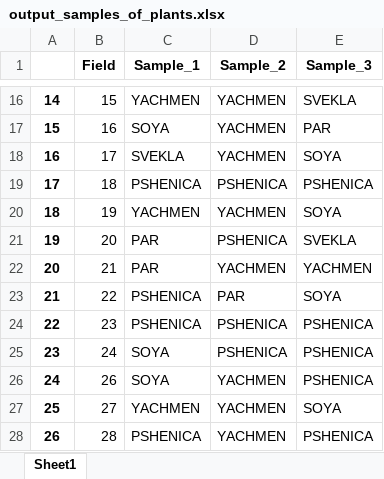
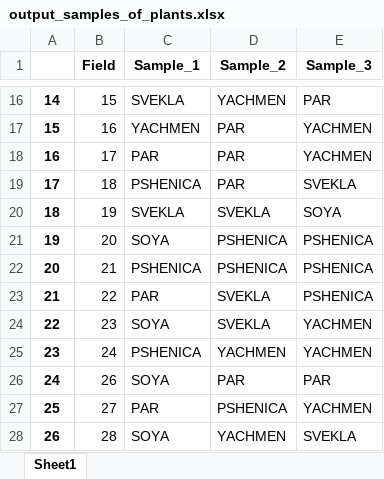
Before and after one commit to gunnaracm/AgroHack, an Excel workbook: output_samples_of_plants.xlsx, sheet Sheet1, drawn as a sheet; only a part is shown, gaps mark what is left out; values as stored, in another font and other column widths than the file's, no borders; the diff covers the shown part only; the diff names each change by its address in the sheet, - before the commit and + after, or states it on an @@ line.

```diff
--- a/output_samples_of_plants.xlsx (sheet Sheet1)
+++ b/output_samples_of_plants.xlsx (sheet Sheet1)
-C16 (Sample_1): YACHMEN
+C16 (Sample_1): SVEKLA
-E16 (Sample_3): SVEKLA
+E16 (Sample_3): PAR
-C17 (Sample_1): SOYA
+C17 (Sample_1): YACHMEN
-D17:D18 (Sample_2): YACHMEN
+D17:D18 (Sample_2): PAR
-E17 (Sample_3): PAR
+E17 (Sample_3): YACHMEN
-C18 (Sample_1): SVEKLA
+C18 (Sample_1): PAR
-E18 (Sample_3): SOYA
+E18 (Sample_3): YACHMEN
-D19 (Sample_2): PSHENICA
+D19 (Sample_2): PAR
-E19 (Sample_3): PSHENICA
+E19 (Sample_3): SVEKLA
-C20 (Sample_1): YACHMEN
+C20 (Sample_1): SVEKLA
-D20 (Sample_2): YACHMEN
+D20 (Sample_2): SVEKLA
-C21 (Sample_1): PAR
+C21 (Sample_1): SOYA
-E21 (Sample_3): SVEKLA
+E21 (Sample_3): PSHENICA
-C22 (Sample_1): PAR
+C22 (Sample_1): PSHENICA
-D22 (Sample_2): YACHMEN
+D22 (Sample_2): PSHENICA
-E22 (Sample_3): YACHMEN
+E22 (Sample_3): PSHENICA
-C23 (Sample_1): PSHENICA
+C23 (Sample_1): PAR
-D23 (Sample_2): PAR
+D23 (Sample_2): SVEKLA
-E23 (Sample_3): SOYA
+E23 (Sample_3): PSHENICA
-C24 (Sample_1): PSHENICA
+C24 (Sample_1): SOYA
-D24 (Sample_2): PSHENICA
+D24 (Sample_2): SVEKLA
-E24:E25 (Sample_3): PSHENICA
+E24:E25 (Sample_3): YACHMEN
-C25 (Sample_1): SOYA
+C25 (Sample_1): PSHENICA
-D25 (Sample_2): PSHENICA
+D25 (Sample_2): YACHMEN
-D26 (Sample_2): YACHMEN
+D26 (Sample_2): PAR
-E26 (Sample_3): PSHENICA
+E26 (Sample_3): PAR
-C27 (Sample_1): YACHMEN
+C27 (Sample_1): PAR
-D27 (Sample_2): YACHMEN
+D27 (Sample_2): PSHENICA
-E27 (Sample_3): SOYA
+E27 (Sample_3): YACHMEN
-C28 (Sample_1): PSHENICA
+C28 (Sample_1): SOYA
-E28 (Sample_3): PSHENICA
+E28 (Sample_3): SVEKLA
```
Also changed, not shown: 108 edited cells elsewhere in this sheet, 1 other file.
